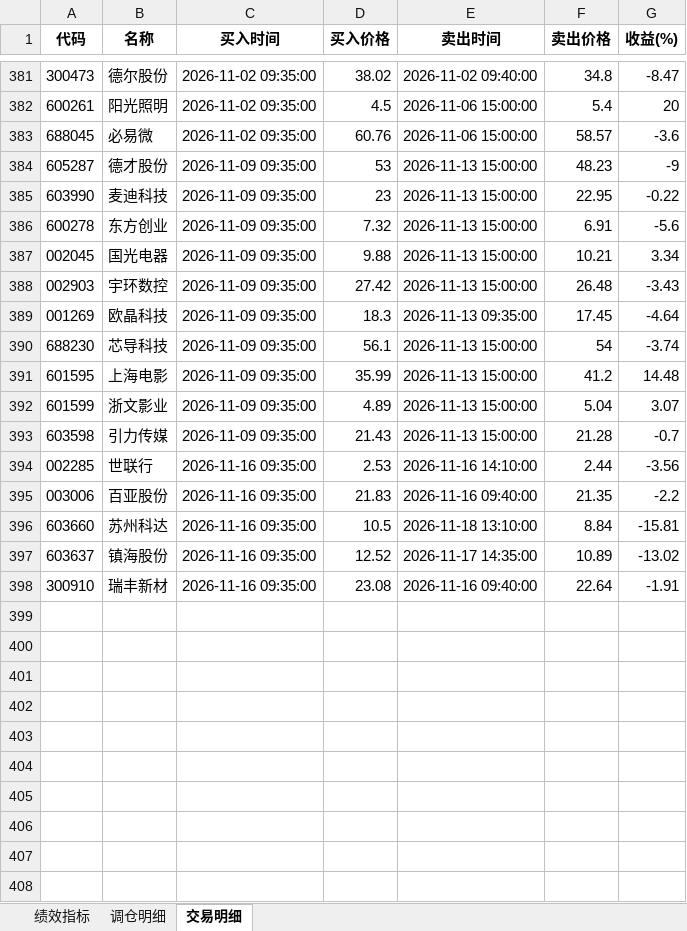
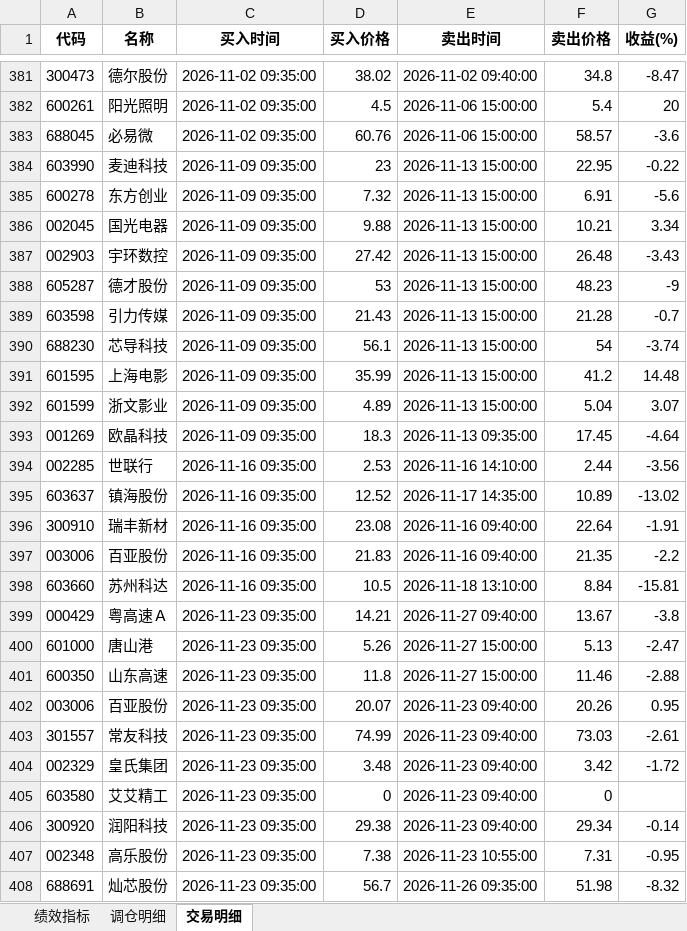
Before and after one commit to digital-era/AIPEBot, an Excel workbook: backtest/5日周期交易计划_2026_回测结果.xlsx, sheet 交易明细, drawn as a sheet; only a part is shown, gaps mark what is left out; values as stored, in another font and other column widths than the file's, no borders; the diff covers the shown part only; the diff names each change by its address in the sheet, - before the commit and + after, or states it on an @@ line.

Commit message:
Update yearly files with incremental New data at 2026-11-27 13:51:40

```diff
--- a/backtest/5日周期交易计划_2026_回测结果.xlsx (sheet 交易明细)
+++ b/backtest/5日周期交易计划_2026_回测结果.xlsx (sheet 交易明细)
@@ row 384 moved to row 388: 605287 @@
@@ row 393 moved to row 389: 603598 @@
@@ row 389 moved to row 393: 001269 @@
@@ row 397 moved to row 395: 603637 @@
@@ row 398 moved to row 396: 300910 @@
+row 399: 000429 | 粤高速Ａ | 2026-11-23 09:35:00 | 14.21 | 2026-11-27 09:40:00 | 13.67 | -3.8
+row 400: 601000 | 唐山港 | 2026-11-23 09:35:00 | 5.26 | 2026-11-27 15:00:00 | 5.13 | -2.47
+row 401: 600350 | 山东高速 | 2026-11-23 09:35:00 | 11.8 | 2026-11-27 15:00:00 | 11.46 | -2.88
+row 402: 003006 | 百亚股份 | 2026-11-23 09:35:00 | 20.07 | 2026-11-23 09:40:00 | 20.26 | 0.95
+row 403: 301557 | 常友科技 | 2026-11-23 09:35:00 | 74.99 | 2026-11-23 09:40:00 | 73.03 | -2.61
+row 404: 002329 | 皇氏集团 | 2026-11-23 09:35:00 | 3.48 | 2026-11-23 09:40:00 | 3.42 | -1.72
+row 405: 603580 | 艾艾精工 | 2026-11-23 09:35:00 | 0 | 2026-11-23 09:40:00 | 0
+row 406: 300920 | 润阳科技 | 2026-11-23 09:35:00 | 29.38 | 2026-11-23 09:40:00 | 29.34 | -0.14
+row 407: 002348 | 高乐股份 | 2026-11-23 09:35:00 | 7.38 | 2026-11-23 10:55:00 | 7.31 | -0.95
+row 408: 688691 | 灿芯股份 | 2026-11-23 09:35:00 | 56.7 | 2026-11-26 09:35:00 | 51.98 | -8.32
```
Also changed, not shown: 63 moved rows elsewhere in this sheet, sheet 绩效指标, sheet 调仓明细, 2 other files.
